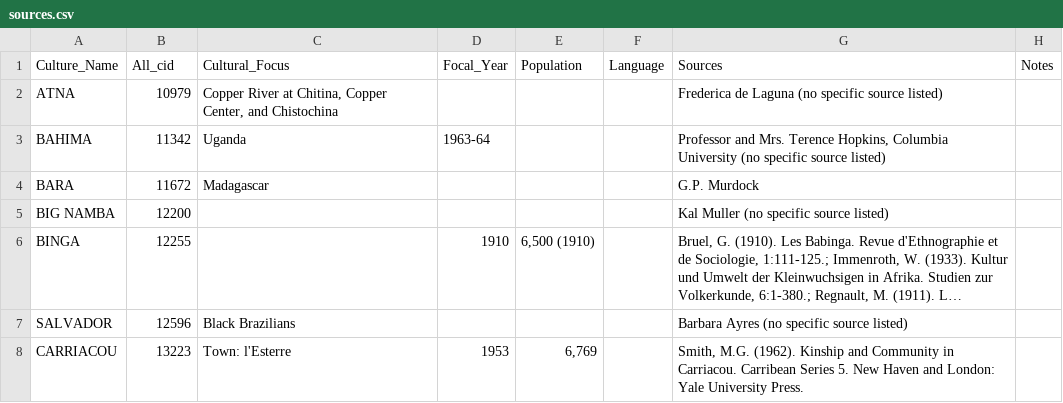
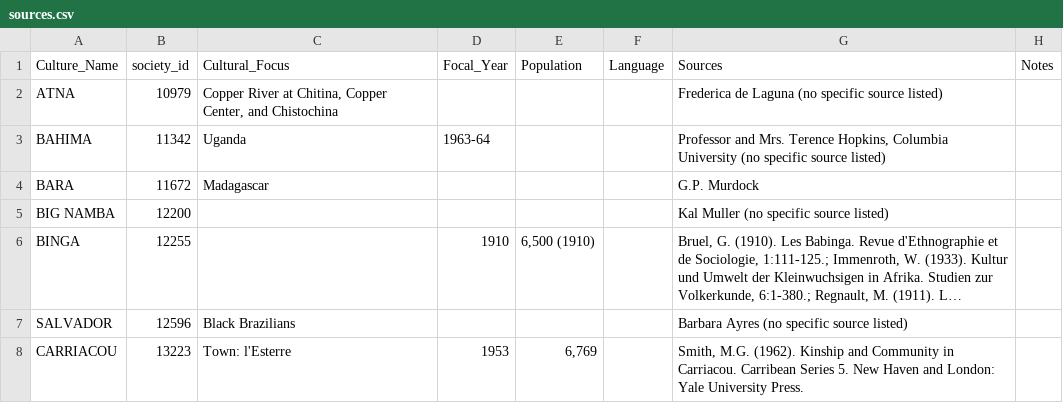
Before and after one commit to theglobaljukebox/socialfactors, a CSV file: raw/sources.csv, drawn as a sheet; only a part is shown; long unchanged cells end in ….

```diff
--- a/raw/sources.csv
+++ b/raw/sources.csv
@@ -1,2 +1,2 @@
-Culture_Name,All_cid,Cultural_Focus,Focal_Year,Population,Language,Sources,Notes
+Culture_Name,society_id,Cultural_Focus,Focal_Year,Population,Language,Sources,Notes
 ATNA,10979,"Copper River at Chitina, Copper Center, and Chistochina",,,,Frederica de Laguna (no specific source listed),
```
Also changed, not shown: raw/societies.csv, 1 other file.
